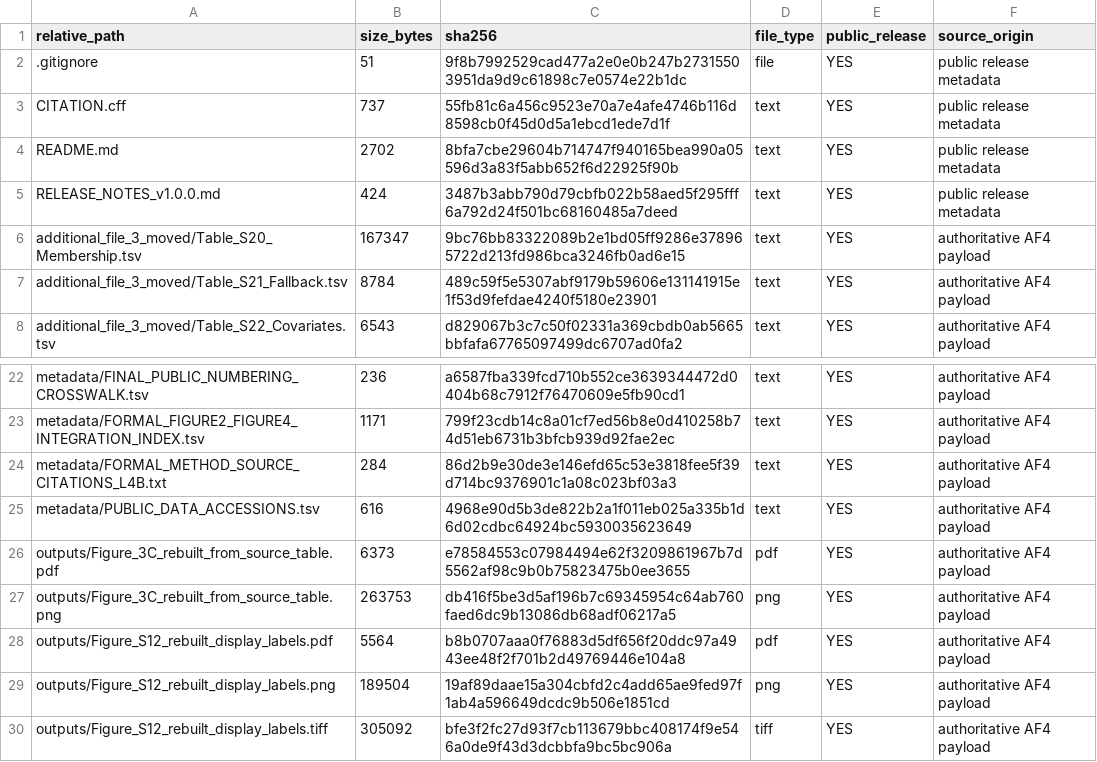
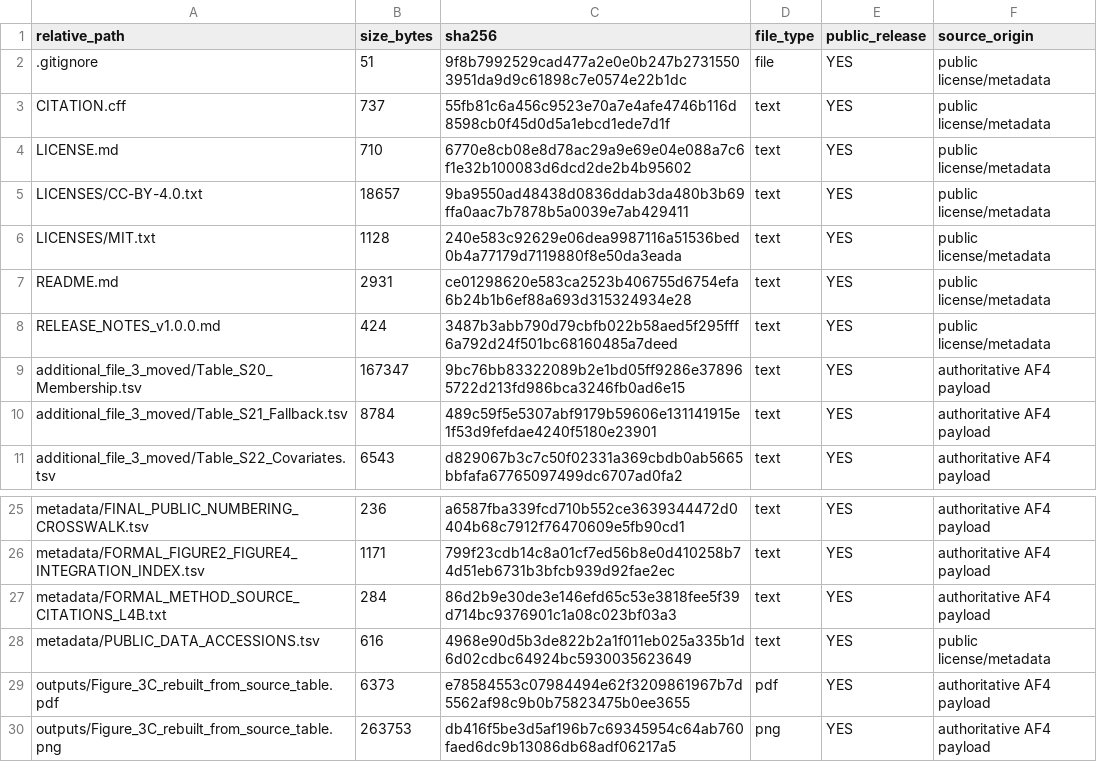
Before and after one commit to yueminhou22-source/implantation-failure-atlas, a TSV file: PUBLIC_FILE_MANIFEST_SHA256.tsv, drawn as a sheet; only a part is shown, gaps mark what is left out; the shorter side is filled out with more unchanged rows.

Commit message:
Add repository licensing and finalize public metadata

```diff
--- a/PUBLIC_FILE_MANIFEST_SHA256.tsv
+++ b/PUBLIC_FILE_MANIFEST_SHA256.tsv
@@ -1,6 +1,9 @@
 relative_path	size_bytes	sha256	file_type	public_release	source_origin
-.gitignore	51	9f8b7992529cad477a2e0e0b247b27315503951da9d9c61898c7e0574e22b1dc	file	YES	public release metadata
-CITATION.cff	737	55fb81c6a456c9523e70a7e4afe4746b116d8598cb0f45d0d5a1ebcd1ede7d1f	text	YES	public release metadata
-README.md	2702	8bfa7cbe29604b714747f940165bea990a05596d3a83f5abb652f6d22925f90b	text	YES	public release metadata
-RELEASE_NOTES_v1.0.0.md	424	3487b3abb790d79cbfb022b58aed5f295fff6a792d24f501bc68160485a7deed	text	YES	public release metadata
+.gitignore	51	9f8b7992529cad477a2e0e0b247b27315503951da9d9c61898c7e0574e22b1dc	file	YES	public license/metadata
+CITATION.cff	737	55fb81c6a456c9523e70a7e4afe4746b116d8598cb0f45d0d5a1ebcd1ede7d1f	text	YES	public license/metadata
+LICENSE.md	710	6770e8cb08e8d78ac29a9e69e04e088a7c6f1e32b100083d6dcd2de2b4b95602	text	YES	public license/metadata
+LICENSES/CC-BY-4.0.txt	18657	9ba9550ad48438d0836ddab3da480b3b69ffa0aac7b7878b5a0039e7ab429411	text	YES	public license/metadata
+LICENSES/MIT.txt	1128	240e583c92629e06dea9987116a51536bed0b4a77179d7119880f8e50da3eada	text	YES	public license/metadata
+README.md	2931	ce01298620e583ca2523b406755d6754efa6b24b1b6ef88a693d315324934e28	text	YES	public license/metadata
+RELEASE_NOTES_v1.0.0.md	424	3487b3abb790d79cbfb022b58aed5f295fff6a792d24f501bc68160485a7deed	text	YES	public license/metadata
 additional_file_3_moved/Table_S20_Membership.tsv	167347	9bc76bb83322089b2e1bd05ff9286e378965722d213fd986bca3246fb0ad6e15	text	YES	authoritative AF4 payload
@@ -24,3 +27,3 @@ metadata/FORMAL_FIGURE2_FIGURE4_INTEGRATION_INDEX.tsv	1171	799f23cdb14c8a01cf7ed
 metadata/FORMAL_METHOD_SOURCE_CITATIONS_L4B.txt	284	86d2b9e30de3e146efd65c53e3818fee5f39d714bc9376901c1a08c023bf03a3	text	YES	authoritative AF4 payload
-metadata/PUBLIC_DATA_ACCESSIONS.tsv	616	4968e90d5b3de822b2a1f011eb025a335b1d6d02cdbc64924bc5930035623649	text	YES	authoritative AF4 payload
+metadata/PUBLIC_DATA_ACCESSIONS.tsv	616	4968e90d5b3de822b2a1f011eb025a335b1d6d02cdbc64924bc5930035623649	text	YES	public license/metadata
 outputs/Figure_3C_rebuilt_from_source_table.pdf	6373	e78584553c07984494e62f3209861967b7d5562af98c9b0b75823475b0ee3655	pdf	YES	authoritative AF4 payload
```
Also changed, not shown: 4 other files.
